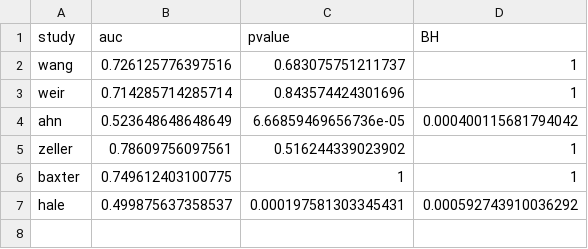
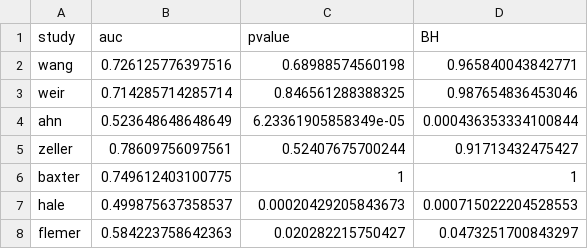
Before and after one commit to SchlossLab/Sze_CRCMetaAnalysis_mBio_2018, a CSV file: data/process/tables/ALL_genus_stool_RF_full_baxter_pvalue_summary.csv, drawn as a sheet.

```diff
--- a/data/process/tables/ALL_genus_stool_RF_full_baxter_pvalue_summary.csv
+++ b/data/process/tables/ALL_genus_stool_RF_full_baxter_pvalue_summary.csv
@@ -1,7 +1,8 @@
 "study","auc","pvalue","BH"
-"wang",0.726125776397516,0.683075751211737,1
-"weir",0.714285714285714,0.843574424301696,1
-"ahn",0.523648648648649,6.66859469656736e-05,0.000400115681794042
-"zeller",0.78609756097561,0.516244339023902,1
+"wang",0.726125776397516,0.68988574560198,0.965840043842771
+"weir",0.714285714285714,0.846561288388325,0.987654836453046
+"ahn",0.523648648648649,6.23361905858349e-05,0.000436353334100844
+"zeller",0.78609756097561,0.52407675700244,0.91713432475427
 "baxter",0.749612403100775,1,1
-"hale",0.499875637358537,0.000197581303345431,0.000592743910036292
+"hale",0.499875637358537,0.00020429205843673,0.000715022204528553
+"flemer",0.584223758642363,0.020282215750427,0.0473251700843297
```
Also changed, not shown: data/process/tables/ALL_genus_stool_RF_full_wang_pvalue_summary.csv, data/process/tables/ALL_genus_stool_RF_full_weir_pvalue_summary.csv, 12 other files.
